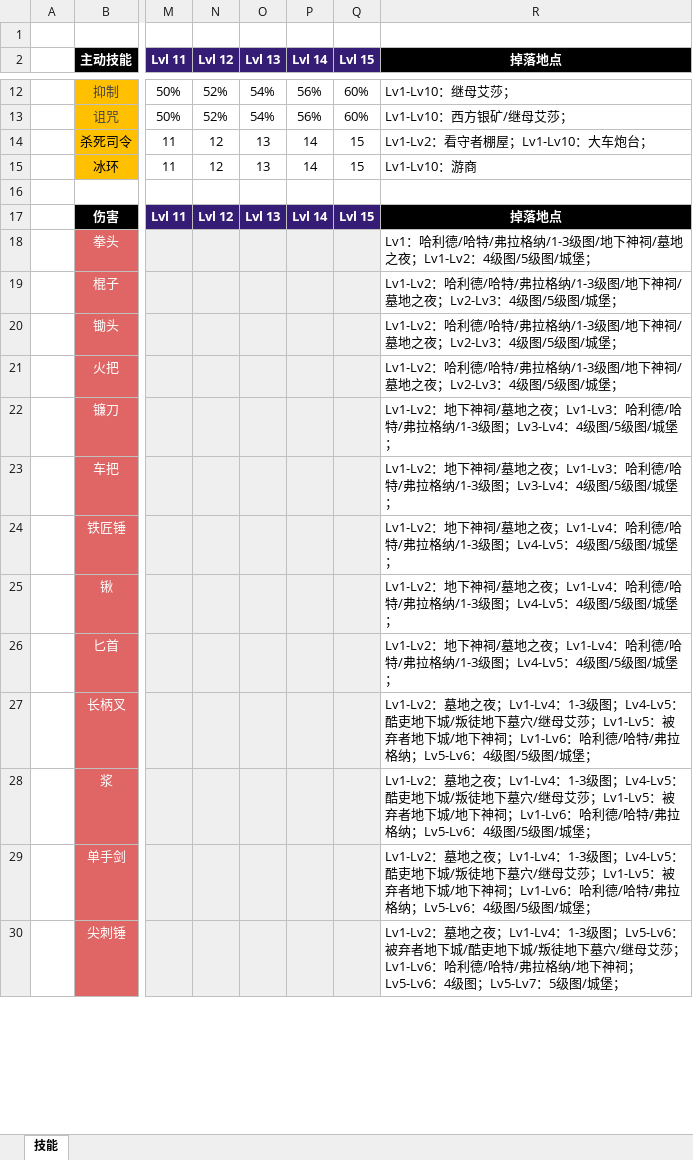
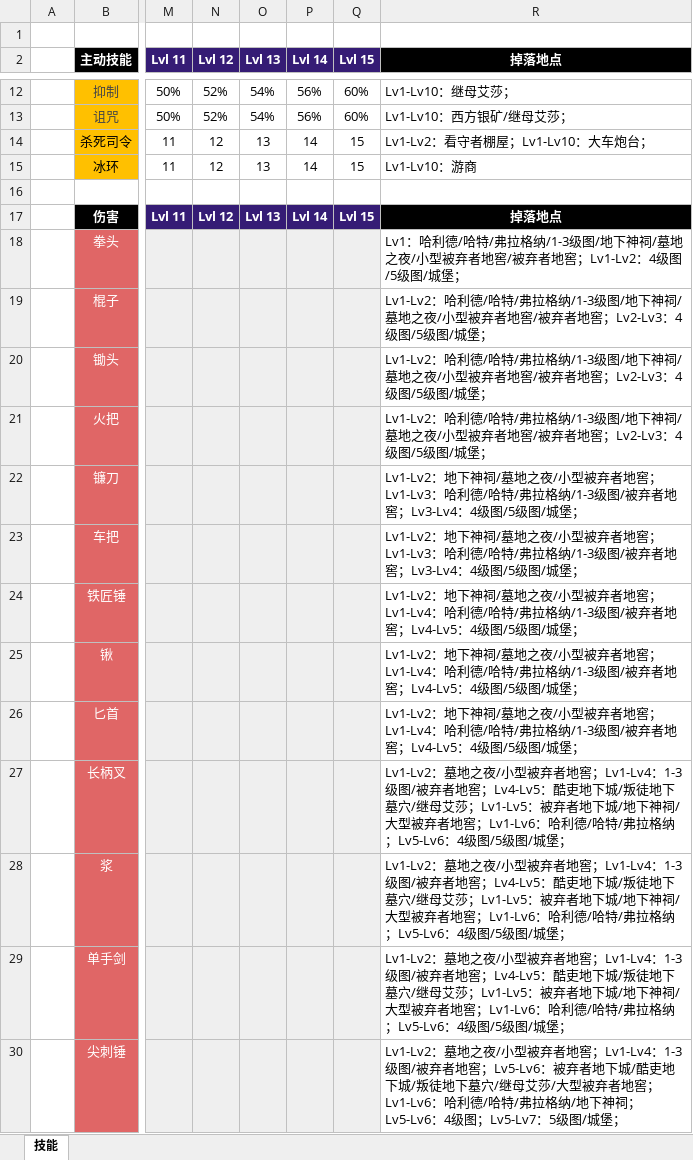
Before and after one commit to jasonXiao422/grimsoul-wiki, an Excel workbook: data-source/技能数据.xlsx, sheet 技能, drawn as a sheet; only a part is shown, gaps mark what is left out; values as stored, in another font and other column widths than the file's, no borders; the diff covers the shown part only; the diff names each change by its address in the sheet, - before the commit and + after, or states it on an @@ line.

```diff
--- a/data-source/技能数据.xlsx (sheet 技能)
+++ b/data-source/技能数据.xlsx (sheet 技能)
-R18 (掉落地点): …墓地之夜；Lv1-Lv2：4…
+R18 (掉落地点): …墓地之夜/小型被弃者地窖/被弃者地窖；Lv1-Lv2：4…
-R19:R21 (掉落地点): …墓地之夜；Lv2-Lv3：4…
+R19:R21 (掉落地点): …墓地之夜/小型被弃者地窖/被弃者地窖；Lv2-Lv3：4…
-R22:R23 (掉落地点): …墓地之夜；Lv1-Lv3：哈利德/哈特/弗拉格纳/1-3级图；Lv3-Lv4：4…
+R22:R23 (掉落地点): …墓地之夜/小型被弃者地窖；Lv1-Lv3：哈利德/哈特/弗拉格纳/1-3级图/被弃者地窖；Lv3-Lv4：4…
-R24:R26 (掉落地点): …墓地之夜；Lv1-Lv4：哈利德/哈特/弗拉格纳/1-3级图；Lv4-Lv5：4…
+R24:R26 (掉落地点): …墓地之夜/小型被弃者地窖；Lv1-Lv4：哈利德/哈特/弗拉格纳/1-3级图/被弃者地窖；Lv4-Lv5：4…
-R27:R29 (掉落地点): …墓地之夜；Lv1-Lv4：1-3级图；Lv4-Lv5：酷吏地下城/叛徒地下墓穴/继母艾莎；Lv1-Lv5：被弃者地下城/地下神祠；Lv1-Lv6：哈…
+R27:R29 (掉落地点): …墓地之夜/小型被弃者地窖；Lv1-Lv4：1-3级图/被弃者地窖；Lv4-Lv5：酷吏地下城/叛徒地下墓穴/继母艾莎；Lv1-Lv5：被弃者地下城/地下神祠/大型被弃者地窖；Lv1-Lv6：哈…
-R30 (掉落地点): …墓地之夜；Lv1-Lv4：1-3级图；Lv5-Lv6：被弃者地下城/酷吏地下城/叛徒地下墓穴/继母艾莎；Lv1-Lv6：哈…
+R30 (掉落地点): …墓地之夜/小型被弃者地窖；Lv1-Lv4：1-3级图/被弃者地窖；Lv5-Lv6：被弃者地下城/酷吏地下城/叛徒地下墓穴/继母艾莎/大型被弃者地窖；Lv1-Lv6：哈…
```
Also changed, not shown: 47 edited cells elsewhere in this sheet, 27 other files.
